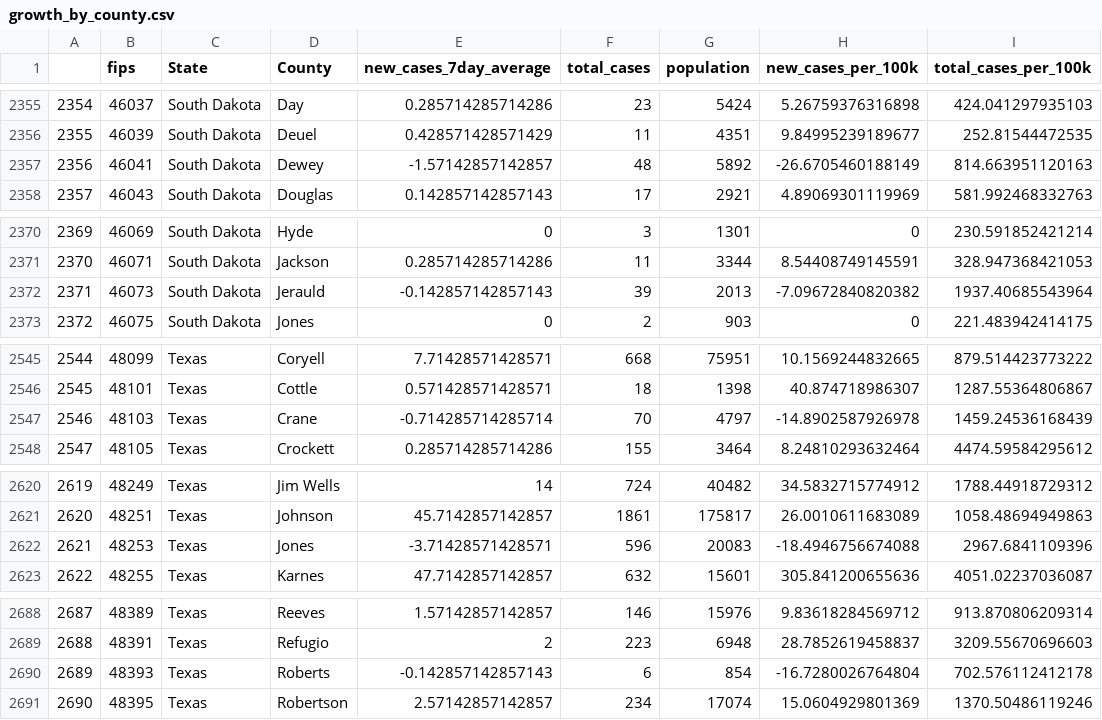
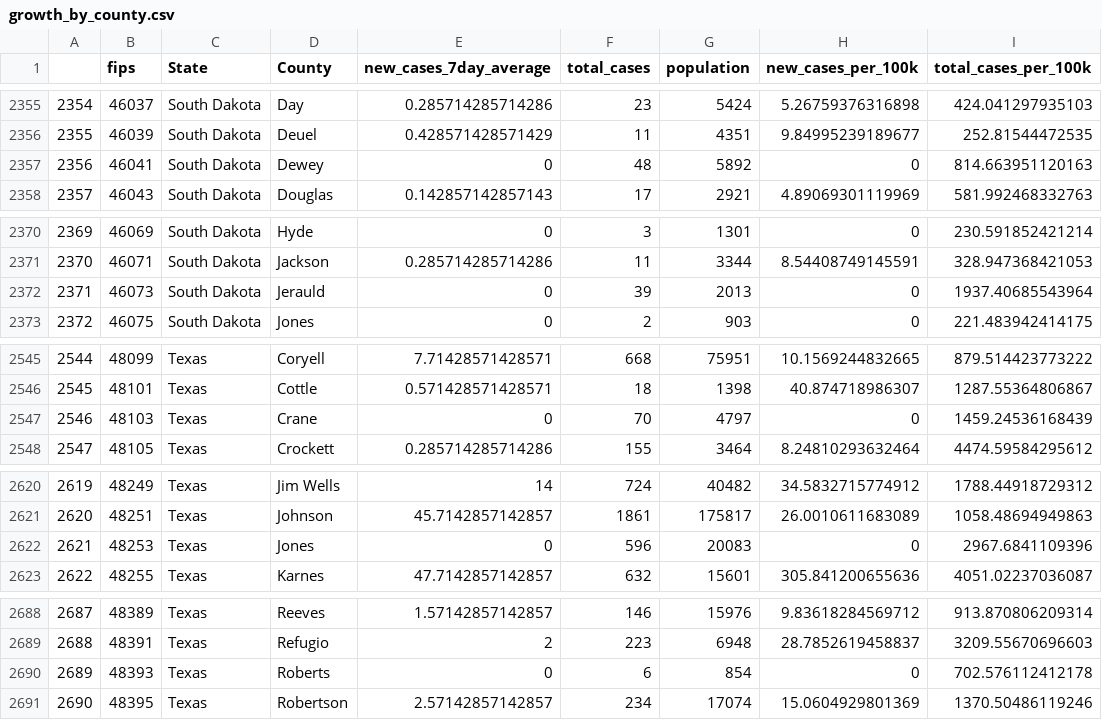
Before and after one commit to morgannle/covid_dashboard, a CSV file: growth_by_county.csv, drawn as a sheet; only a part is shown, gaps mark what is left out; the diff covers the shown part only.

```diff
--- a/growth_by_county.csv
+++ b/growth_by_county.csv
@@ -2356,3 +2356,3 @@
 "2355","46039","South Dakota","Deuel",0.428571428571429,11,4351,9.84995239189677,252.81544472535
-"2356","46041","South Dakota","Dewey",-1.57142857142857,48,5892,-26.6705460188149,814.663951120163
+"2356","46041","South Dakota","Dewey",0,48,5892,0,814.663951120163
 "2357","46043","South Dakota","Douglas",0.142857142857143,17,2921,4.89069301119969,581.992468332763
@@ -2371,3 +2371,3 @@
 "2370","46071","South Dakota","Jackson",0.285714285714286,11,3344,8.54408749145591,328.947368421053
-"2371","46073","South Dakota","Jerauld",-0.142857142857143,39,2013,-7.09672840820382,1937.40685543964
+"2371","46073","South Dakota","Jerauld",0,39,2013,0,1937.40685543964
 "2372","46075","South Dakota","Jones",0,2,903,0,221.483942414175
@@ -2546,3 +2546,3 @@
 "2545","48101","Texas","Cottle",0.571428571428571,18,1398,40.874718986307,1287.55364806867
-"2546","48103","Texas","Crane",-0.714285714285714,70,4797,-14.8902587926978,1459.24536168439
+"2546","48103","Texas","Crane",0,70,4797,0,1459.24536168439
 "2547","48105","Texas","Crockett",0.285714285714286,155,3464,8.24810293632464,4474.59584295612
@@ -2621,3 +2621,3 @@
 "2620","48251","Texas","Johnson",45.7142857142857,1861,175817,26.0010611683089,1058.48694949863
-"2621","48253","Texas","Jones",-3.71428571428571,596,20083,-18.4946756674088,2967.6841109396
+"2621","48253","Texas","Jones",0,596,20083,0,2967.6841109396
 "2622","48255","Texas","Karnes",47.7142857142857,632,15601,305.841200655636,4051.02237036087
@@ -2689,3 +2689,3 @@
 "2688","48391","Texas","Refugio",2,223,6948,28.7852619458837,3209.55670696603
-"2689","48393","Texas","Roberts",-0.142857142857143,6,854,-16.7280026764804,702.576112412178
+"2689","48393","Texas","Roberts",0,6,854,0,702.576112412178
 "2690","48395","Texas","Robertson",2.57142857142857,234,17074,15.0604929801369,1370.50486119246
```
Also changed, not shown: 26 edited cells elsewhere in this file, 4 other files.
